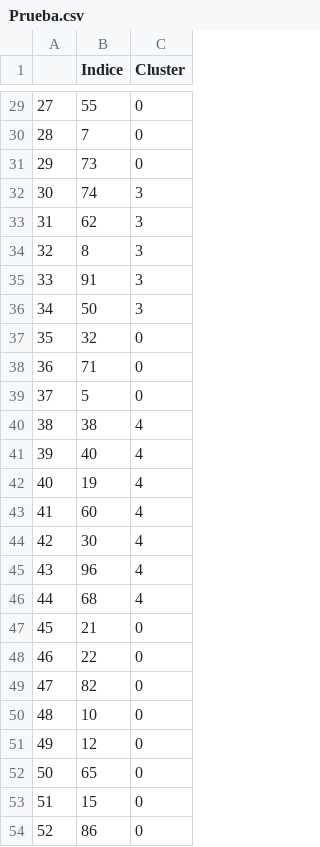
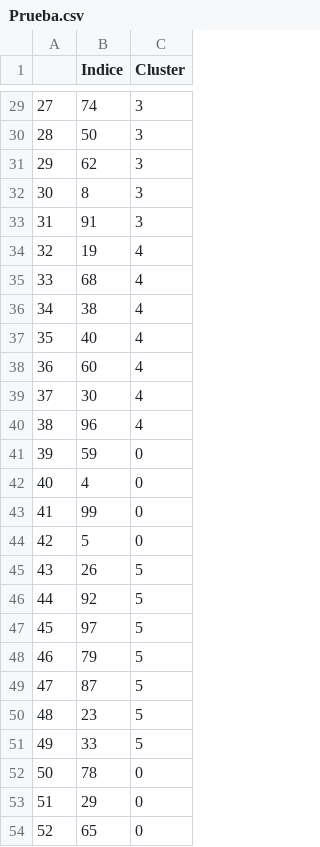
Before and after one commit to anegda/Verbal-Autopsy-Clustering, a CSV file: Prueba.csv, drawn as a sheet; only a part is shown, gaps mark what is left out; the diff covers the shown part only.

```diff
--- a/Prueba.csv
+++ b/Prueba.csv
@@ -29,26 +29,26 @@
-27,55,0
-28,7,0
-29,73,0
-30,74,3
-31,62,3
-32,8,3
-33,91,3
-34,50,3
-35,32,0
-36,71,0
-37,5,0
-38,38,4
-39,40,4
-40,19,4
-41,60,4
-42,30,4
-43,96,4
-44,68,4
-45,21,0
-46,22,0
-47,82,0
-48,10,0
-49,12,0
-50,65,0
-51,15,0
-52,86,0
+27,74,3
+28,50,3
+29,62,3
+30,8,3
+31,91,3
+32,19,4
+33,68,4
+34,38,4
+35,40,4
+36,60,4
+37,30,4
+38,96,4
+39,59,0
+40,4,0
+41,99,0
+42,5,0
+43,26,5
+44,92,5
+45,97,5
+46,79,5
+47,87,5
+48,23,5
+49,33,5
+50,78,0
+51,29,0
+52,65,0
```
Also changed, not shown: 117 edited cells elsewhere in this file, 3 other files.
